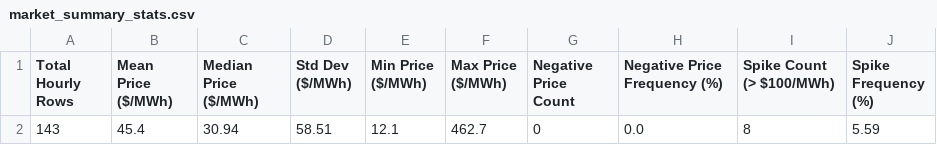
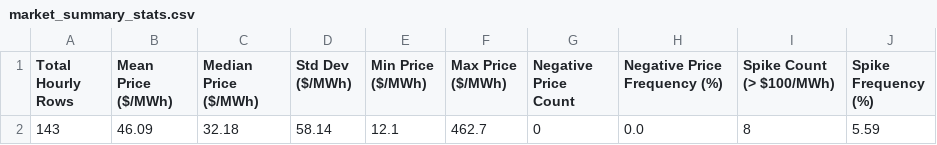
Before and after one commit to sebastiankloder-web/ercot-power-risk-analytics, a CSV file: results/tables/market_summary_stats.csv, drawn as a sheet.

```diff
--- a/results/tables/market_summary_stats.csv
+++ b/results/tables/market_summary_stats.csv
@@ -1,2 +1,2 @@
 Total Hourly Rows,Mean Price ($/MWh),Median Price ($/MWh),Std Dev ($/MWh),Min Price ($/MWh),Max Price ($/MWh),Negative Price Count,Negative Price Frequency (%),Spike Count (> $100/MWh),Spike Frequency (%)
-143,45.4,30.94,58.51,12.1,462.7,0,0.0,8,5.59
+143,46.09,32.18,58.14,12.1,462.7,0,0.0,8,5.59
```
Also changed, not shown: data/processed/hourly_prices.csv, data/raw/ercot_rtm_real.csv, 6 other files.
